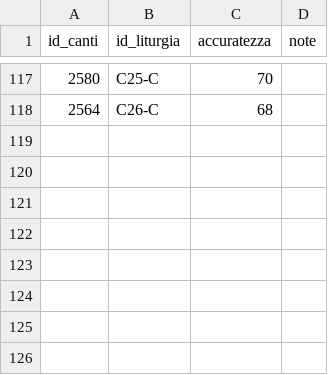
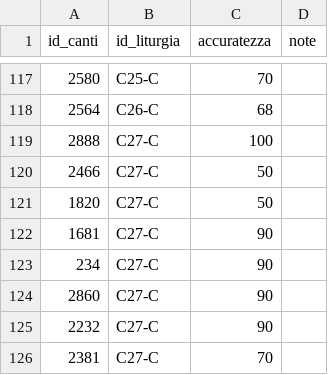
Before and after one commit to dennisangemi/hildegard, a CSV file: data/manually_selected.csv, drawn as a sheet; only a part is shown, gaps mark what is left out.

```diff
--- a/data/manually_selected.csv
+++ b/data/manually_selected.csv
@@ -118 +118,9 @@ id_canti,id_liturgia,accuratezza,note
 2564,C26-C,68,
+2888,C27-C,100,
+2466,C27-C,50,
+1820,C27-C,50,
+1681,C27-C,90,
+234,C27-C,90,
+2860,C27-C,90,
+2232,C27-C,90,
+2381,C27-C,70,
```
Also changed, not shown: data/suggerimenti-20250511.csv, data/suggeriti-comunione-latest.csv, 7 other files.
